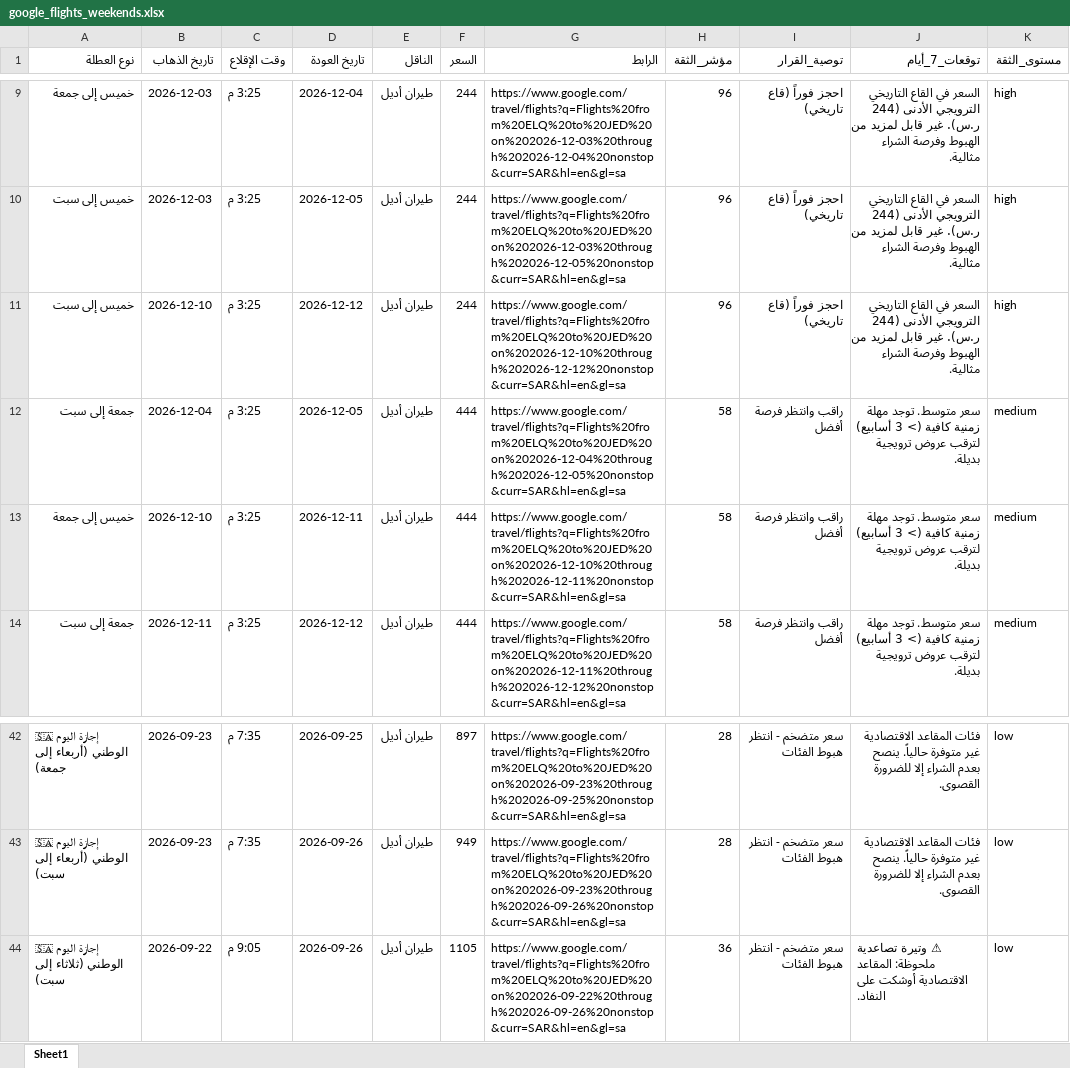
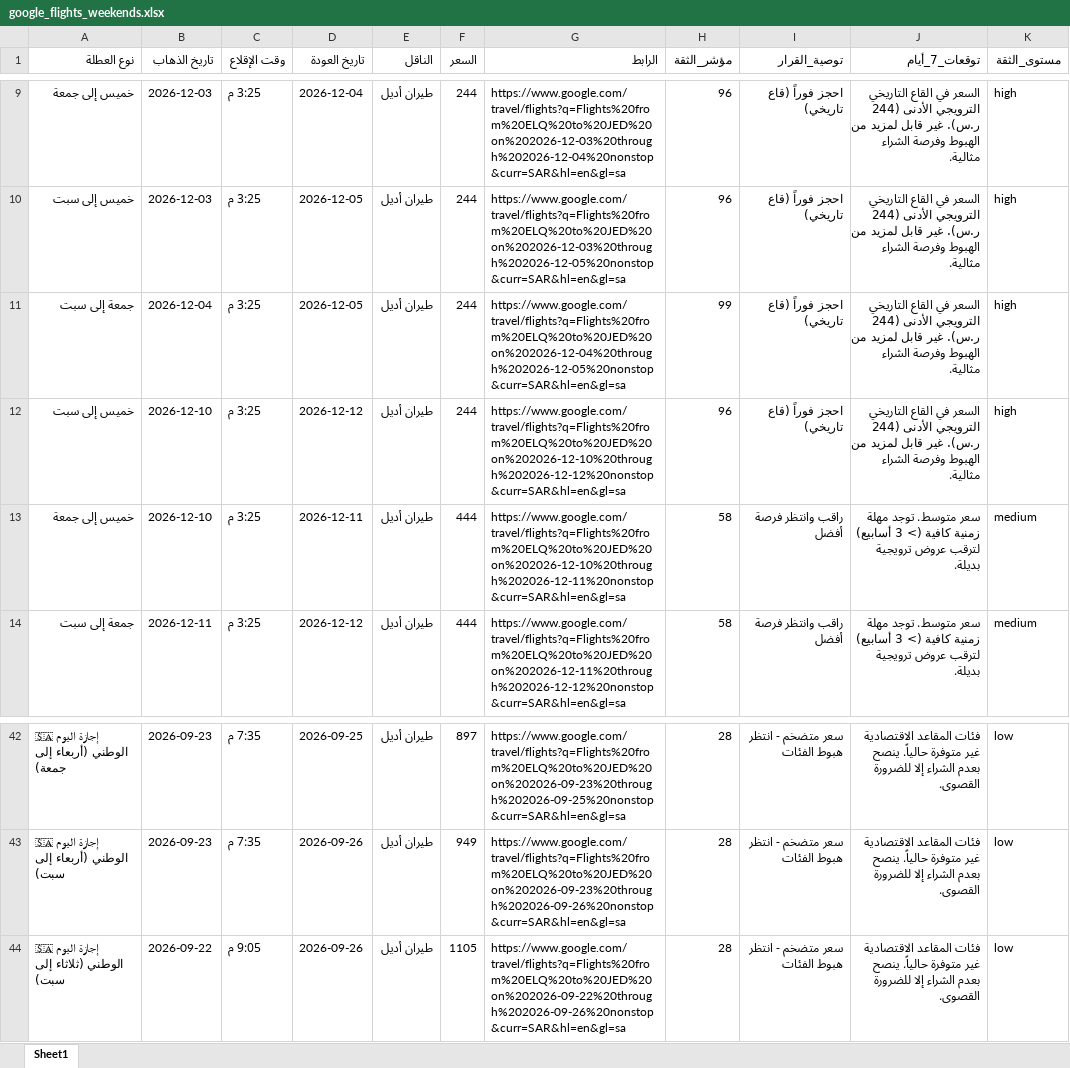
Before and after one commit to hysgerr2020/qassim-flight-radar, an Excel workbook: google_flights_weekends.xlsx, sheet Sheet1, drawn as a sheet; only a part is shown, gaps mark what is left out; values as stored, in another font and other column widths than the file's, no borders; removed rows and columns are numbered as before the commit, all else as after; the diff names each change by its address in the sheet, - before the commit and + after, or states it on an @@ line.

```diff
--- a/google_flights_weekends.xlsx (sheet Sheet1)
+++ b/google_flights_weekends.xlsx (sheet Sheet1)
+row 11: جمعة إلى سبت | 2026-12-04 | 3:25 م | 2026-12-05 | طيران أديل | 244 | https://www.google.com/travel/flights?q=Flights%20from%20ELQ%20to%20JED%20on%202026-12-04%20through%202026-12-05%20nonstop&curr=SAR&hl=en&gl=sa | 99 | احجز فوراً (قاع تاريخي) | السعر في القاع التاريخي الترويجي الأدنى (244 ر.س). غير قابل لمزيد من الهبوط وفرصة الشراء مثالية. | high
-row 12: جمعة إلى سبت | 2026-12-04 | 3:25 م | 2026-12-05 | طيران أديل | 444 | https://www.google.com/travel/flights?q=Flights%20from%20ELQ%20to%20JED%20on%202026-12-04%20through%202026-12-05%20nonstop&curr=SAR&hl=en&gl=sa | 58 | راقب وانتظر فرصة أفضل | سعر متوسط. توجد مهلة زمنية كافية (> 3 أسابيع) لترقب عروض ترويجية بديلة. | medium
-H44 (مؤشر_الثقة): 36
+H44 (مؤشر_الثقة): 28
-J44 (توقعات_7_أيام): ⚠ وتيرة تصاعدية ملحوظة: المقاعد الاقتصادية أوشكت على النفاد.
+J44 (توقعات_7_أيام): فئات المقاعد الاقتصادية غير متوفرة حالياً. ينصح بعدم الشراء إلا للضرورة القصوى.
```
Also changed, not shown: 3 other files.
